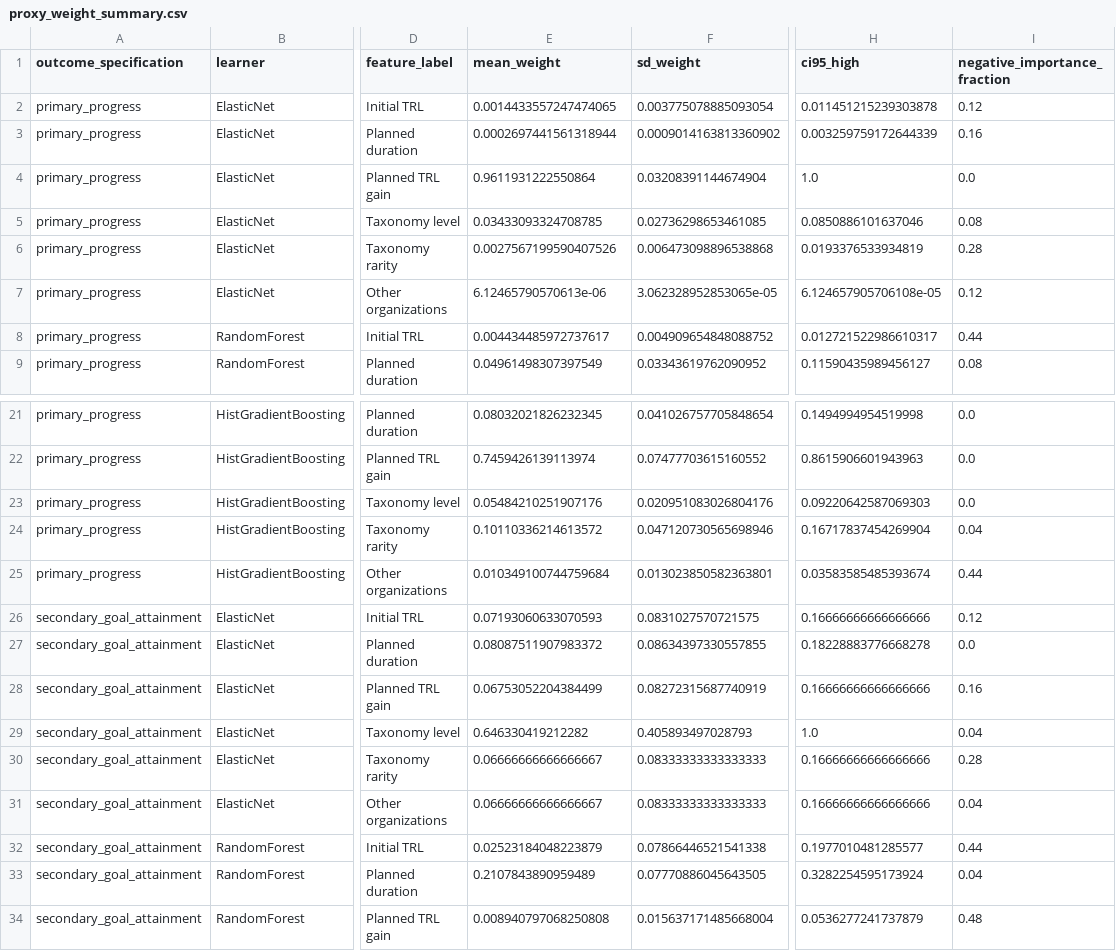
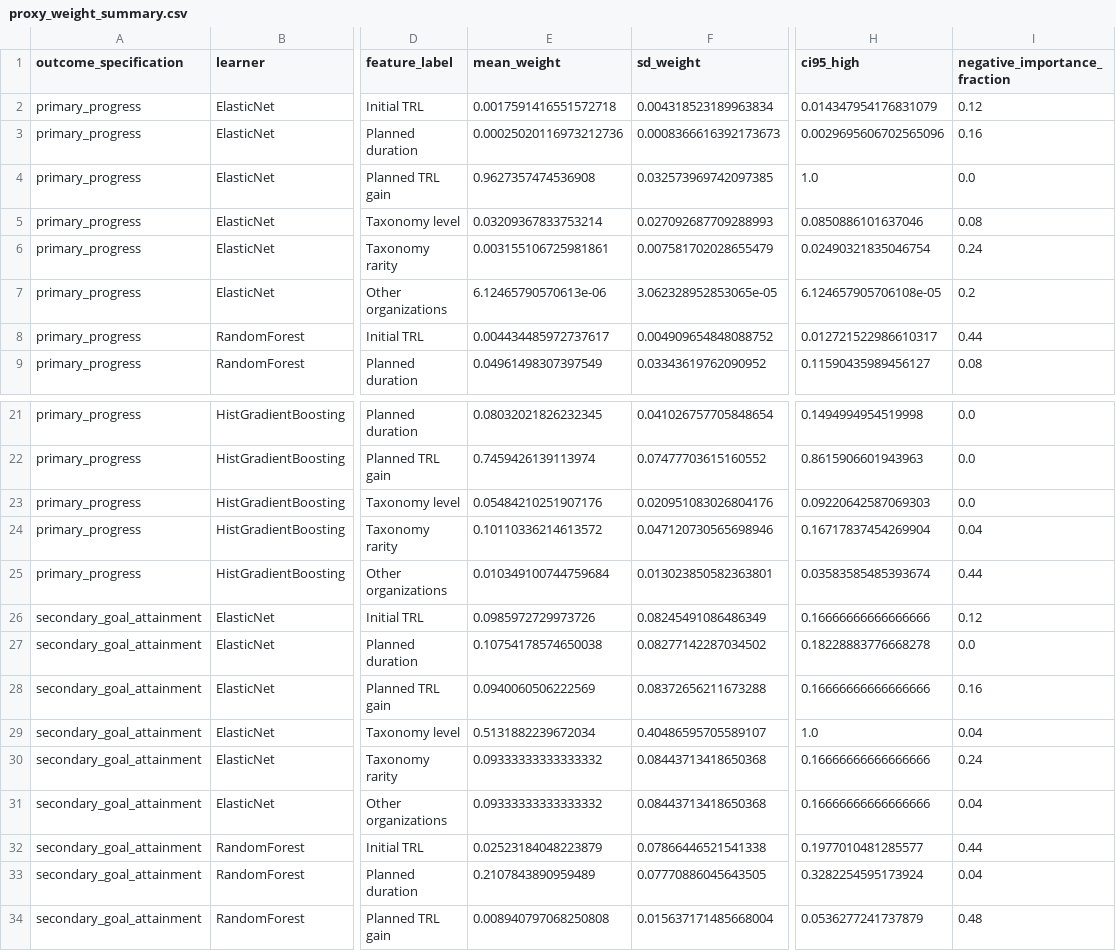
Before and after one commit to ahmetbengoz/AICW-NASA-TechPort-Portfolio, a CSV file: outputs/proxy_weight_summary.csv, drawn as a sheet; only a part is shown, gaps mark what is left out; the diff names each change by its address in the sheet, - before the commit and + after, or states it on an @@ line.

```diff
--- a/outputs/proxy_weight_summary.csv
+++ b/outputs/proxy_weight_summary.csv
-E2 (mean_weight): 0.0014433557247474065
+E2 (mean_weight): 0.0017591416551572718
-F2 (sd_weight): 0.003775078885093054
+F2 (sd_weight): 0.004318523189963834
-H2 (ci95_high): 0.011451215239303878
+H2 (ci95_high): 0.014347954176831079
-E3 (mean_weight): 0.0002697441561318944
+E3 (mean_weight): 0.00025020116973212736
-F3 (sd_weight): 0.0009014163813360902
+F3 (sd_weight): 0.0008366616392173673
-H3 (ci95_high): 0.003259759172644339
+H3 (ci95_high): 0.0029695606702565096
-E4 (mean_weight): 0.9611931222550864
+E4 (mean_weight): 0.9627357474536908
-F4 (sd_weight): 0.03208391144674904
+F4 (sd_weight): 0.032573969742097385
-E5 (mean_weight): 0.03433093324708785
+E5 (mean_weight): 0.03209367833753214
-F5 (sd_weight): 0.02736298653461085
+F5 (sd_weight): 0.027092687709288993
-E6 (mean_weight): 0.0027567199590407526
+E6 (mean_weight): 0.003155106725981861
-F6 (sd_weight): 0.006473098896538868
+F6 (sd_weight): 0.007581702028655479
-H6 (ci95_high): 0.0193376533934819
+H6 (ci95_high): 0.02490321835046754
-I6 (negative_importance_fraction): 0.28
+I6 (negative_importance_fraction): 0.24
-I7 (negative_importance_fraction): 0.12
+I7 (negative_importance_fraction): 0.2
-E26 (mean_weight): 0.07193060633070593
+E26 (mean_weight): 0.0985972729973726
-F26 (sd_weight): 0.0831027570721575
+F26 (sd_weight): 0.08245491086486349
-E27 (mean_weight): 0.08087511907983372
+E27 (mean_weight): 0.10754178574650038
-F27 (sd_weight): 0.08634397330557855
+F27 (sd_weight): 0.08277142287034502
-E28 (mean_weight): 0.06753052204384499
+E28 (mean_weight): 0.0940060506222569
-F28 (sd_weight): 0.08272315687740919
+F28 (sd_weight): 0.08372656211673288
-E29 (mean_weight): 0.646330419212282
+E29 (mean_weight): 0.5131882239672034
-F29 (sd_weight): 0.405893497028793
+F29 (sd_weight): 0.40486595705589107
-E30:E31 (mean_weight): 0.06666666666666667
+E30:E31 (mean_weight): 0.09333333333333332
-F30:F31 (sd_weight): 0.08333333333333333
+F30:F31 (sd_weight): 0.08443713418650368
-I30 (negative_importance_fraction): 0.28
+I30 (negative_importance_fraction): 0.24
```
Also changed, not shown: outputs/cv_fold_metrics.csv, outputs/generalisation_diagnostics.csv, 50 other files.
